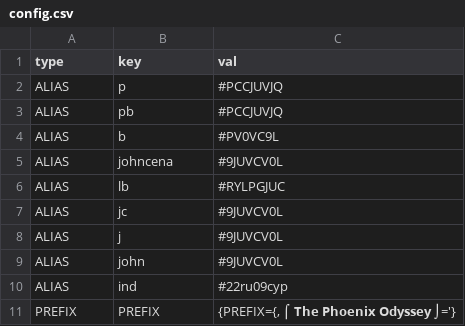
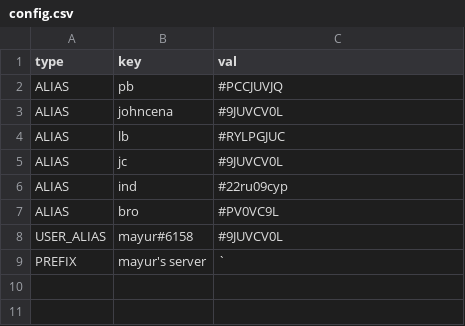
Before and after one commit to mayurdange/JCBot, a CSV file: src/main/resources/config.csv, drawn as a sheet.

```diff
--- a/src/main/resources/config.csv
+++ b/src/main/resources/config.csv
@@ -1,5 +1,3 @@
 "type","key","val"
-"ALIAS","p","#PCCJUVJQ"
 "ALIAS","pb","#PCCJUVJQ"
-"ALIAS","b","#PV0VC9L"
 "ALIAS","johncena","#9JUVCV0L"
@@ -7,5 +5,5 @@
 "ALIAS","jc","#9JUVCV0L"
-"ALIAS","j","#9JUVCV0L"
-"ALIAS","john","#9JUVCV0L"
 "ALIAS","ind","#22ru09cyp"
-"PREFIX","PREFIX","{PREFIX={, ⌠ 𝗧𝗵𝗲 𝗣𝗵𝗼𝗲𝗻𝗶𝘅 𝗢𝗱𝘆𝘀𝘀𝗲𝘆 ⌡='}"
+"ALIAS","bro","#PV0VC9L"
+"USER_ALIAS","mayur#6158","#9JUVCV0L"
+"PREFIX","mayur's server","`"
```
Also changed, not shown: 4 other files.
